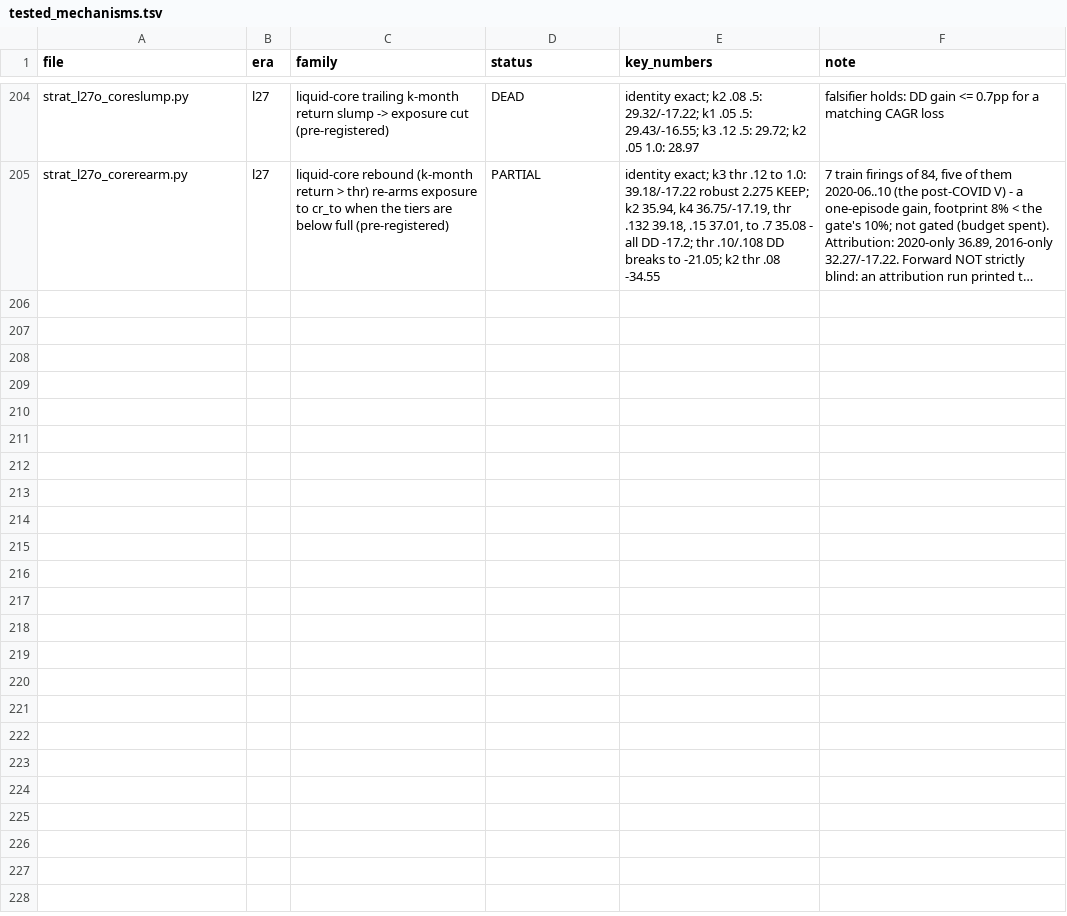
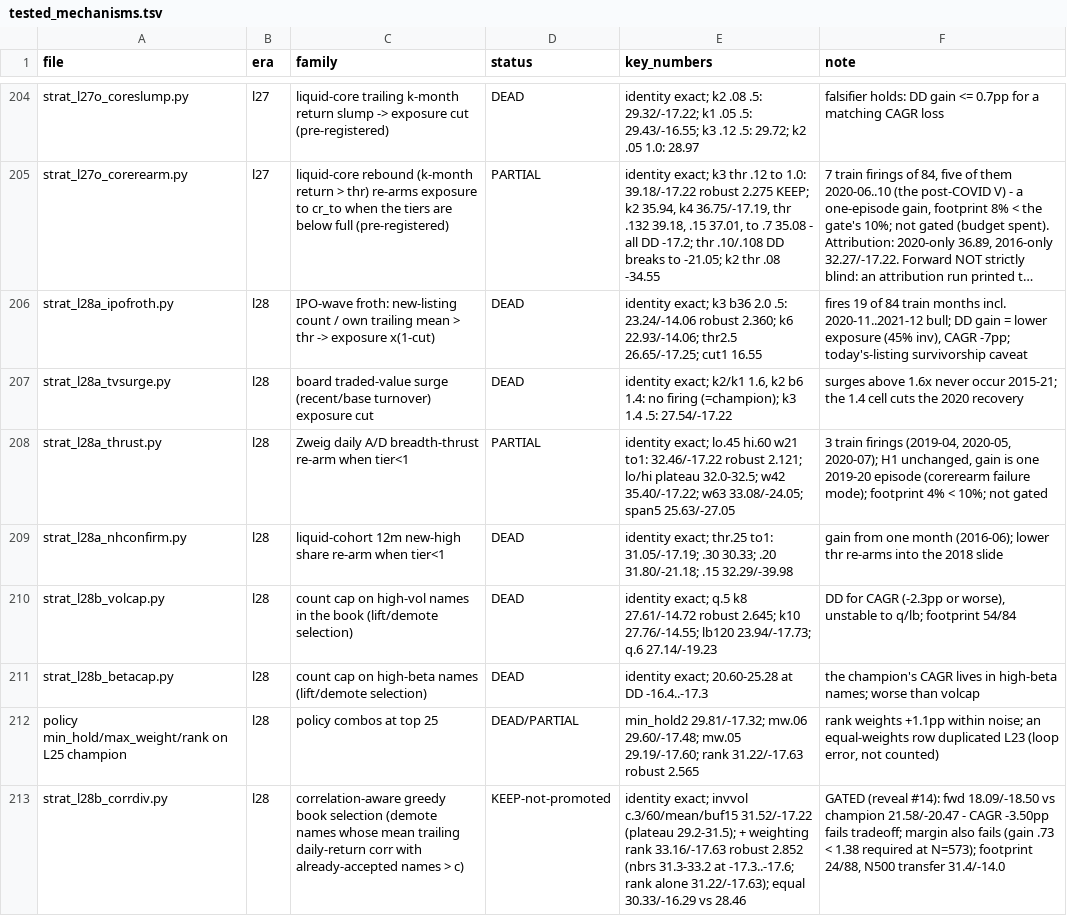
Before and after one commit to rajvermacas/market-research-1, a TSV file: research/tested_mechanisms.tsv, drawn as a sheet; only a part is shown, gaps mark what is left out; long unchanged cells end in …; the diff names each change by its address in the sheet, - before the commit and + after, or states it on an @@ line.

```diff
--- a/research/tested_mechanisms.tsv
+++ b/research/tested_mechanisms.tsv
+row 206: strat_l28a_ipofroth.py | l28 | IPO-wave froth: new-listing count / own trailing mean > thr -> exposure x(1-cut) | DEAD | identity exact; k3 b36 2.0 .5: 23.24/-14.06 robust 2.360; k6 22.93/-14.06; thr2.5 26.65/-17.25; cut1 16.55 | fires 19 of 84 train months incl. 2020-11..2021-12 bull; DD gain = lower exposure (45% inv), CAGR -7pp; today's-listing survivorship caveat
+row 207: strat_l28a_tvsurge.py | l28 | board traded-value surge (recent/base turnover) exposure cut | DEAD | identity exact; k2/k1 1.6, k2 b6 1.4: no firing (=champion); k3 1.4 .5: 27.54/-17.22 | surges above 1.6x never occur 2015-21; the 1.4 cell cuts the 2020 recovery
+row 208: strat_l28a_thrust.py | l28 | Zweig daily A/D breadth-thrust re-arm when tier<1 | PARTIAL | identity exact; lo.45 hi.60 w21 to1: 32.46/-17.22 robust 2.121; lo/hi plateau 32.0-32.5; w42 35.40/-17.22; w63 33.08/-24.05; span5 25.63/-27.05 | 3 train firings (2019-04, 2020-05, 2020-07); H1 unchanged, gain is one 2019-20 episode (corerearm failure mode); footprint 4% < 10%; not gated
+row 209: strat_l28a_nhconfirm.py | l28 | liquid-cohort 12m new-high share re-arm when tier<1 | DEAD | identity exact; thr.25 to1: 31.05/-17.19; .30 30.33; .20 31.80/-21.18; .15 32.29/-39.98 | gain from one month (2016-06); lower thr re-arms into the 2018 slide
+row 210: strat_l28b_volcap.py | l28 | count cap on high-vol names in the book (lift/demote selection) | DEAD | identity exact; q.5 k8 27.61/-14.72 robust 2.645; k10 27.76/-14.55; lb120 23.94/-17.73; q.6 27.14/-19.23 | DD for CAGR (-2.3pp or worse), unstable to q/lb; footprint 54/84
+row 211: strat_l28b_betacap.py | l28 | count cap on high-beta names (lift/demote selection) | DEAD | identity exact; 20.60-25.28 at DD -16.4..-17.3 | the champion's CAGR lives in high-beta names; worse than volcap
+row 212: policy min_hold/max_weight/rank on L25 champion | l28 | policy combos at top 25 | DEAD/PARTIAL | min_hold2 29.81/-17.32; mw.06 29.60/-17.48; mw.05 29.19/-17.60; rank 31.22/-17.63 robust 2.565 | rank weights +1.1pp within noise; an equal-weights row duplicated L23 (loop error, not counted)
+row 213: strat_l28b_corrdiv.py | l28 | correlation-aware greedy book selection (demote names whose mean trailing daily-return corr with already-accepted names > c) | KEEP-not-promoted | identity exact; invvol c.3/60/mean/buf15 31.52/-17.22 (plateau 29.2-31.5); + weighting rank 33.16/-17.63 robust 2.852 (nbrs 31.3-33.2 at -17.3..-17.6; rank alone 31.22/-17.63); equal 30.33/-16.29 vs 28.46 | GATED (reveal #14): fwd 18.09/-18.50 vs champion 21.58/-20.47 - CAGR -3.50pp fails tradeoff; margin also fails (gain .73 < 1.38 required at N=573); footprint 24/88, N500 transfer 31.4/-14.0
```
Also changed, not shown: 4 other files.
